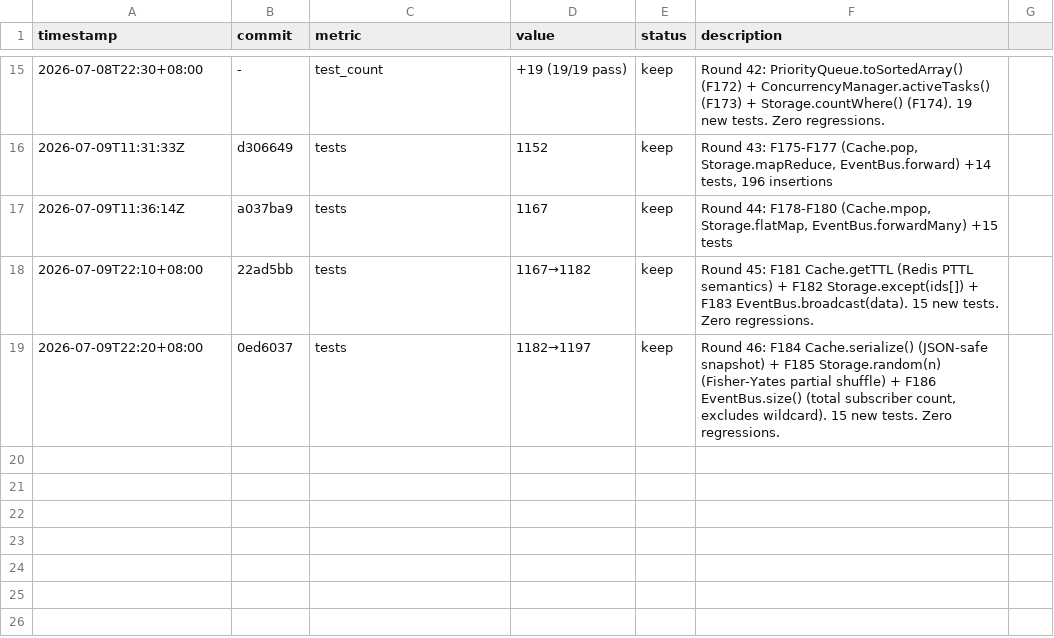
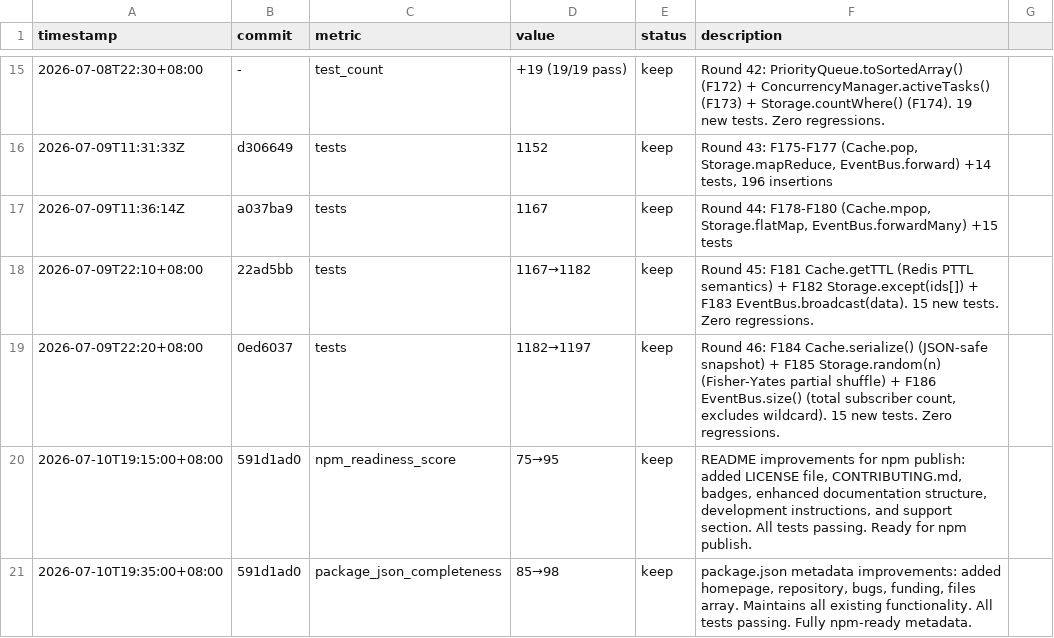
Before and after one commit to robertsong2019/agent-task-cli, a TSV file: experiments.tsv, drawn as a sheet; only a part is shown, gaps mark what is left out; the diff names each change by its address in the sheet, - before the commit and + after, or states it on an @@ line.

```diff
--- a/experiments.tsv
+++ b/experiments.tsv
+row 20: 2026-07-10T19:15:00+08:00 | 591d1ad0 | npm_readiness_score | 75→95 | keep | README improvements for npm publish: added LICENSE file, CONTRIBUTING.md, badges, enhanced documentation structure, development instructions, and support section. All tests passing. Ready for npm publish.
+row 21: 2026-07-10T19:35:00+08:00 | 591d1ad0 | package_json_completeness | 85→98 | keep | package.json metadata improvements: added homepage, repository, bugs, funding, files array. Maintains all existing functionality. All tests passing. Fully npm-ready metadata.
```
Also changed, not shown: 6 other files.
